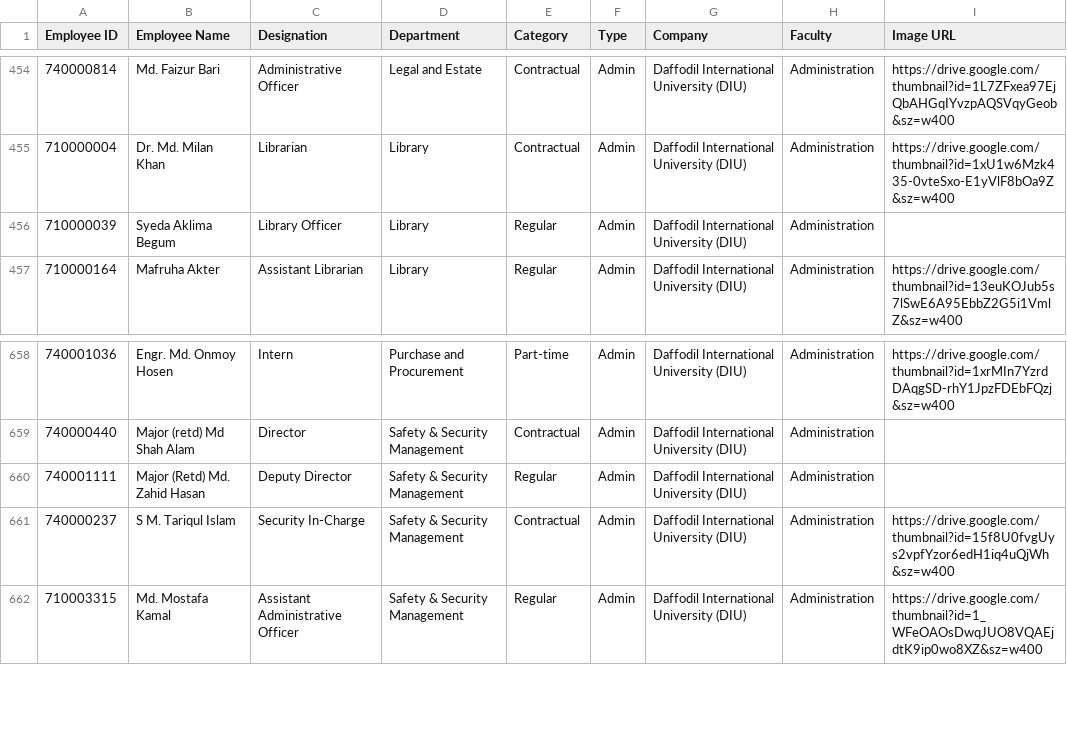
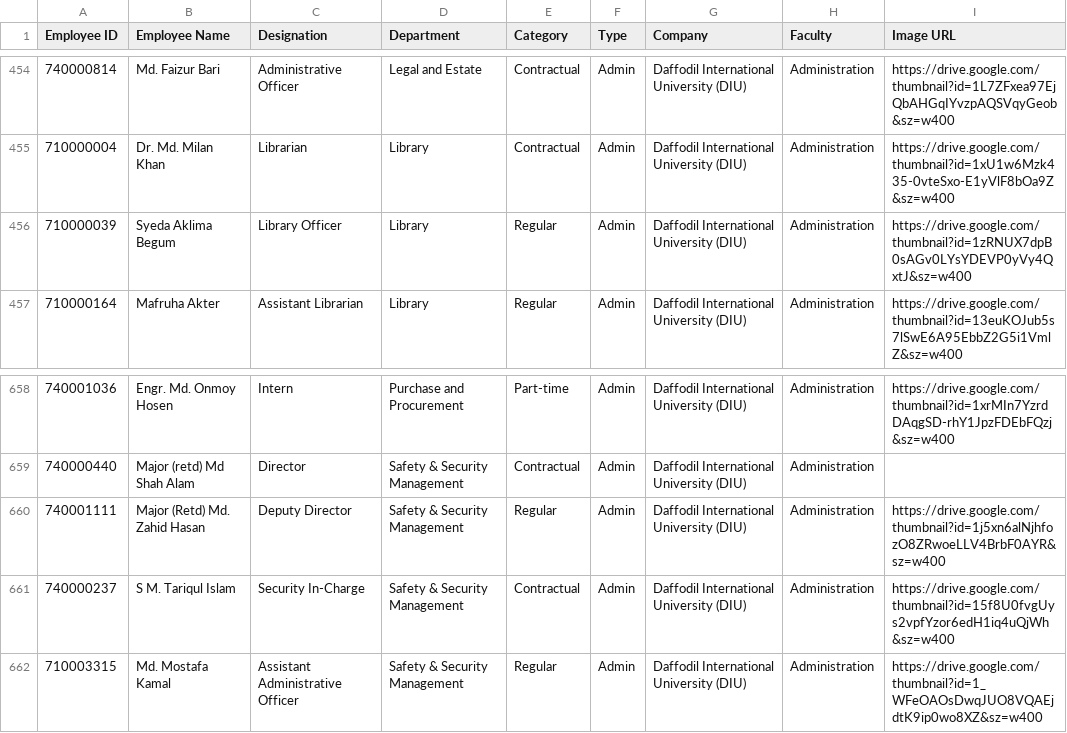
Before and after one commit to hroffice8/daffodil-feedback, a CSV file: employees.csv, drawn as a sheet; only a part is shown, gaps mark what is left out.

```diff
--- a/employees.csv
+++ b/employees.csv
@@ -455,3 +455,3 @@ Employee ID,Employee Name,Designation,Department,Category,Type,Company,Faculty,I
 710000004,Dr. Md. Milan Khan,Librarian,Library,Contractual,Admin,Daffodil International University (DIU),Administration,https://drive.google.com/thumbnail?id=1xU1w6Mzk435-0vteSxo-E1yVlF8bOa9Z&sz=w400
-710000039,Syeda Aklima Begum,Library Officer,Library,Regular,Admin,Daffodil International University (DIU),Administration,
+710000039,Syeda Aklima Begum,Library Officer,Library,Regular,Admin,Daffodil International University (DIU),Administration,https://drive.google.com/thumbnail?id=1zRNUX7dpB0sAGv0LYsYDEVP0yVy4QxtJ&sz=w400
 710000164,Mafruha Akter,Assistant Librarian,Library,Regular,Admin,Daffodil International University (DIU),Administration,https://drive.google.com/thumbnail?id=13euKOJub5s7lSwE6A95EbbZ2G5i1VmlZ&sz=w400
@@ -659,3 +659,3 @@ Employee ID,Employee Name,Designation,Department,Category,Type,Company,Faculty,I
 740000440,Major (retd) Md Shah Alam,Director,Safety & Security Management,Contractual,Admin,Daffodil International University (DIU),Administration,
-740001111,Major (Retd) Md. Zahid Hasan,Deputy Director,Safety & Security Management,Regular,Admin,Daffodil International University (DIU),Administration,
+740001111,Major (Retd) Md. Zahid Hasan,Deputy Director,Safety & Security Management,Regular,Admin,Daffodil International University (DIU),Administration,https://drive.google.com/thumbnail?id=1j5xn6alNjhfozO8ZRwoeLLV4BrbF0AYR&sz=w400
 740000237,S M. Tariqul Islam,Security In-Charge,Safety & Security Management,Contractual,Admin,Daffodil International University (DIU),Administration,https://drive.google.com/thumbnail?id=15f8U0fvgUys2vpfYzor6edH1iq4uQjWh&sz=w400
```
